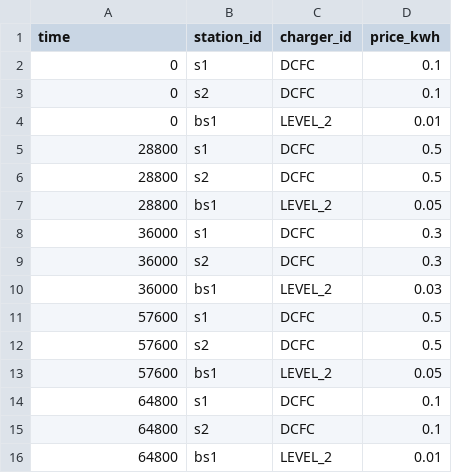
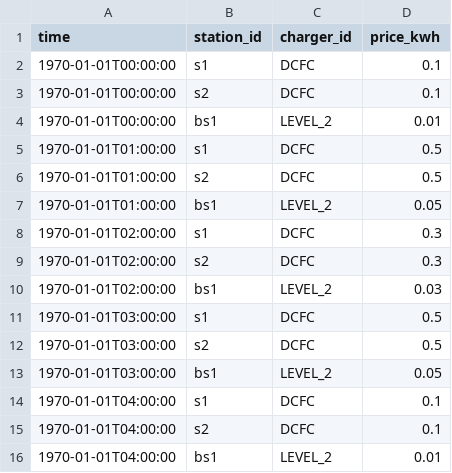
Before and after one commit to NREL/hive, a CSV file: hive/resources/scenarios/denver_downtown/charging_prices/denver_charging_prices_by_station_id.csv, drawn as a sheet.

```diff
--- a/hive/resources/scenarios/denver_downtown/charging_prices/denver_charging_prices_by_station_id.csv
+++ b/hive/resources/scenarios/denver_downtown/charging_prices/denver_charging_prices_by_station_id.csv
@@ -1,16 +1,16 @@
 time,station_id,charger_id,price_kwh
-0,s1,DCFC,0.1
-0,s2,DCFC,0.1
-0,bs1,LEVEL_2,0.01
-28800,s1,DCFC,0.5
-28800,s2,DCFC,0.5
-28800,bs1,LEVEL_2,0.05
-36000,s1,DCFC,0.3
-36000,s2,DCFC,0.3
-36000,bs1,LEVEL_2,0.03
-57600,s1,DCFC,0.5
-57600,s2,DCFC,0.5
-57600,bs1,LEVEL_2,0.05
-64800,s1,DCFC,0.1
-64800,s2,DCFC,0.1
-64800,bs1,LEVEL_2,0.01
+1970-01-01T00:00:00,s1,DCFC,0.1
+1970-01-01T00:00:00,s2,DCFC,0.1
+1970-01-01T00:00:00,bs1,LEVEL_2,0.01
+1970-01-01T01:00:00,s1,DCFC,0.5
+1970-01-01T01:00:00,s2,DCFC,0.5
+1970-01-01T01:00:00,bs1,LEVEL_2,0.05
+1970-01-01T02:00:00,s1,DCFC,0.3
+1970-01-01T02:00:00,s2,DCFC,0.3
+1970-01-01T02:00:00,bs1,LEVEL_2,0.03
+1970-01-01T03:00:00,s1,DCFC,0.5
+1970-01-01T03:00:00,s2,DCFC,0.5
+1970-01-01T03:00:00,bs1,LEVEL_2,0.05
+1970-01-01T04:00:00,s1,DCFC,0.1
+1970-01-01T04:00:00,s2,DCFC,0.1
+1970-01-01T04:00:00,bs1,LEVEL_2,0.01
```
Also changed, not shown: hive/resources/scenarios/denver_downtown/charging_prices/denver_charging_prices_by_geoid.csv, 6 other files.
